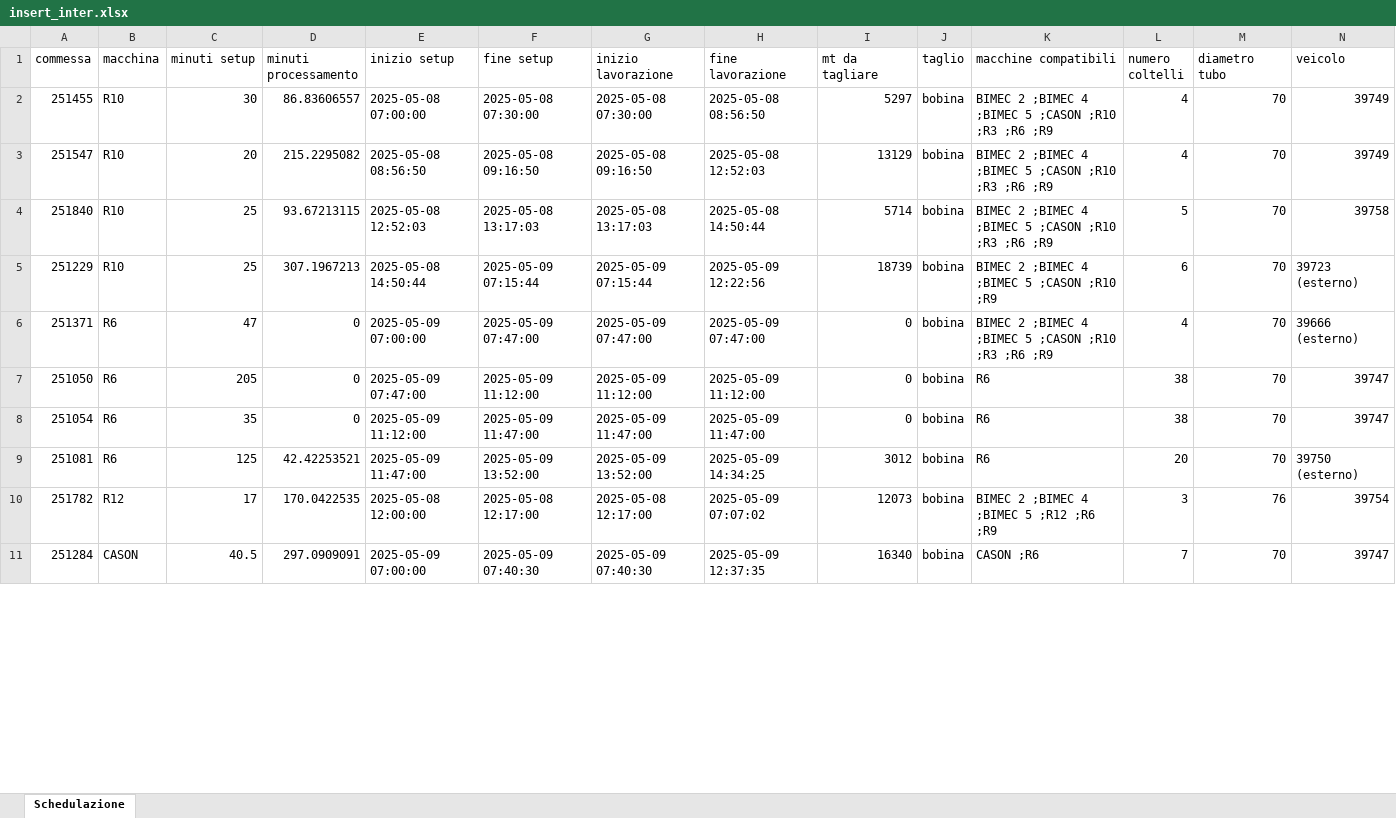
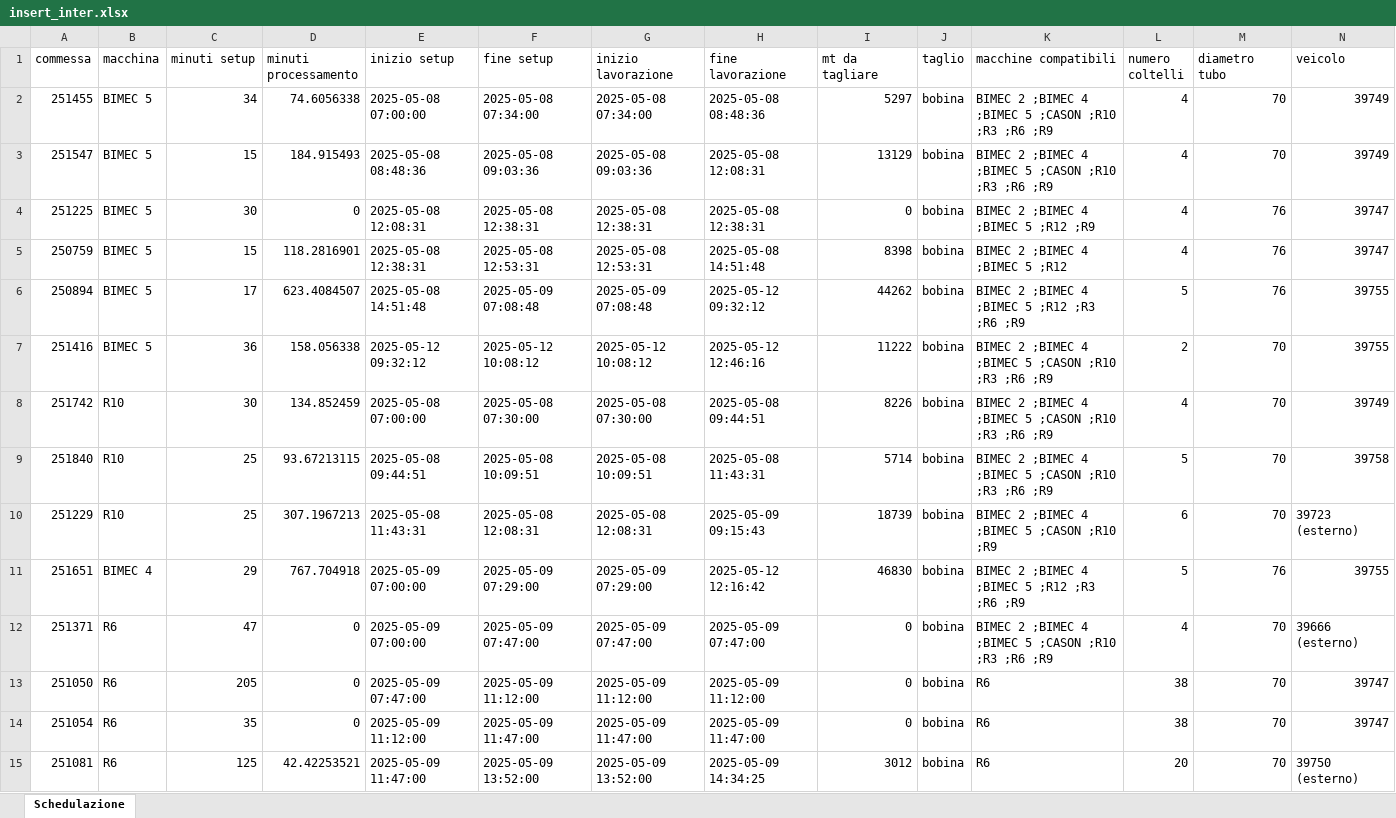
Before and after one commit to Baszonpedis/progettoIS, an Excel workbook: PS-VRP/Dati_output/insert_inter.xlsx, sheet Schedulazione, drawn as a sheet; only a part is shown; the shorter side is filled out with more unchanged rows; values as stored, in another font and other column widths than the file's, no borders; addresses are those after the commit; rows hold the shown columns only; the diff covers the shown part only; the diff names each change by its address in the sheet, - before the commit and + after, or states it on an @@ line.

```diff
--- a/PS-VRP/Dati_output/insert_inter.xlsx (sheet Schedulazione)
+++ b/PS-VRP/Dati_output/insert_inter.xlsx (sheet Schedulazione)
-B2:B3 (macchina): R10
+B2:B3 (macchina): BIMEC 5
-C2 (minuti setup): 30
+C2 (minuti setup): 34
-D2 (minuti processamento): 86.83606557
+D2 (minuti processamento): 74.6056338
-F2 (fine setup): 2025-05-08 07:30:00
+F2 (fine setup): 2025-05-08 07:34:00
-G2 (inizio lavorazione): 2025-05-08 07:30:00
+G2 (inizio lavorazione): 2025-05-08 07:34:00
-H2 (fine lavorazione): 2025-05-08 08:56:50
+H2 (fine lavorazione): 2025-05-08 08:48:36
-C3 (minuti setup): 20
+C3 (minuti setup): 15
-D3 (minuti processamento): 215.2295082
+D3 (minuti processamento): 184.915493
-E3 (inizio setup): 2025-05-08 08:56:50
+E3 (inizio setup): 2025-05-08 08:48:36
-F3 (fine setup): 2025-05-08 09:16:50
+F3 (fine setup): 2025-05-08 09:03:36
-G3 (inizio lavorazione): 2025-05-08 09:16:50
+G3 (inizio lavorazione): 2025-05-08 09:03:36
-H3 (fine lavorazione): 2025-05-08 12:52:03
+H3 (fine lavorazione): 2025-05-08 12:08:31
+row 4: 251225 | BIMEC 5 | 30 | 0 | 2025-05-08 12:08:31 | 2025-05-08 12:38:31 | 2025-05-08 12:38:31 | 2025-05-08 12:38:31 | 0 | bobina | BIMEC 2 ;BIMEC 4 ;BIMEC 5 ;R12 ;R9 | 4 | 76 | 39747
+row 5: 250759 | BIMEC 5 | 15 | 118.2816901 | 2025-05-08 12:38:31 | 2025-05-08 12:53:31 | 2025-05-08 12:53:31 | 2025-05-08 14:51:48 | 8398 | bobina | BIMEC 2 ;BIMEC 4 ;BIMEC 5 ;R12 | 4 | 76 | 39747
+row 6: 250894 | BIMEC 5 | 17 | 623.4084507 | 2025-05-08 14:51:48 | 2025-05-09 07:08:48 | 2025-05-09 07:08:48 | 2025-05-12 09:32:12 | 44262 | bobina | BIMEC 2 ;BIMEC 4 ;BIMEC 5 ;R12 ;R3 ;R6 ;R9 | 5 | 76 | 39755
+row 7: 251416 | BIMEC 5 | 36 | 158.056338 | 2025-05-12 09:32:12 | 2025-05-12 10:08:12 | 2025-05-12 10:08:12 | 2025-05-12 12:46:16 | 11222 | bobina | BIMEC 2 ;BIMEC 4 ;BIMEC 5 ;CASON ;R10 ;R3 ;R6 ;R9 | 2 | 70 | 39755
+row 8: 251742 | R10 | 30 | 134.852459 | 2025-05-08 07:00:00 | 2025-05-08 07:30:00 | 2025-05-08 07:30:00 | 2025-05-08 09:44:51 | 8226 | bobina | BIMEC 2 ;BIMEC 4 ;BIMEC 5 ;CASON ;R10 ;R3 ;R6 ;R9 | 4 | 70 | 39749
-E9 (inizio setup): 2025-05-08 12:52:03
+E9 (inizio setup): 2025-05-08 09:44:51
-F9 (fine setup): 2025-05-08 13:17:03
+F9 (fine setup): 2025-05-08 10:09:51
-G9 (inizio lavorazione): 2025-05-08 13:17:03
+G9 (inizio lavorazione): 2025-05-08 10:09:51
-H9 (fine lavorazione): 2025-05-08 14:50:44
+H9 (fine lavorazione): 2025-05-08 11:43:31
-E10 (inizio setup): 2025-05-08 14:50:44
+E10 (inizio setup): 2025-05-08 11:43:31
-F10 (fine setup): 2025-05-09 07:15:44
+F10 (fine setup): 2025-05-08 12:08:31
-G10 (inizio lavorazione): 2025-05-09 07:15:44
+G10 (inizio lavorazione): 2025-05-08 12:08:31
-H10 (fine lavorazione): 2025-05-09 12:22:56
+H10 (fine lavorazione): 2025-05-09 09:15:43
@@ row 12 moved to row 11: 251651 @@
```
Also changed, not shown: 8 added rows, 13 removed rows and 2 moved rows elsewhere in this sheet, PS-VRP/Dati_output/euristico_post.xlsx, PS-VRP/Dati_output/insert_inter_post.xlsx, 11 other files.
